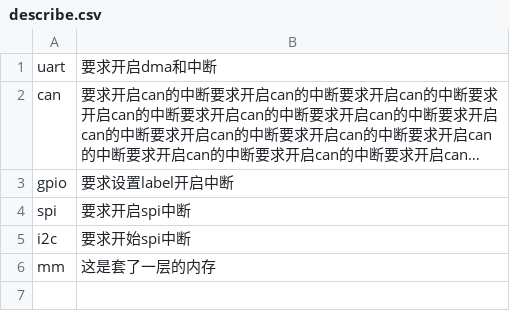
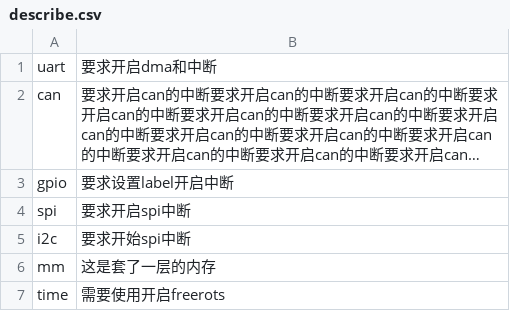
Before and after one commit to goldenfishs/MRobot, a CSV file: assets/User_code/bsp/describe.csv, drawn as a sheet; long unchanged cells end in ….

```diff
--- a/assets/User_code/bsp/describe.csv
+++ b/assets/User_code/bsp/describe.csv
@@ -6 +6,2 @@ i2c,要求开始spi中断
 mm,这是套了一层的内存
+time,需要使用开启freerots
```
Also changed, not shown: 30 other files.
